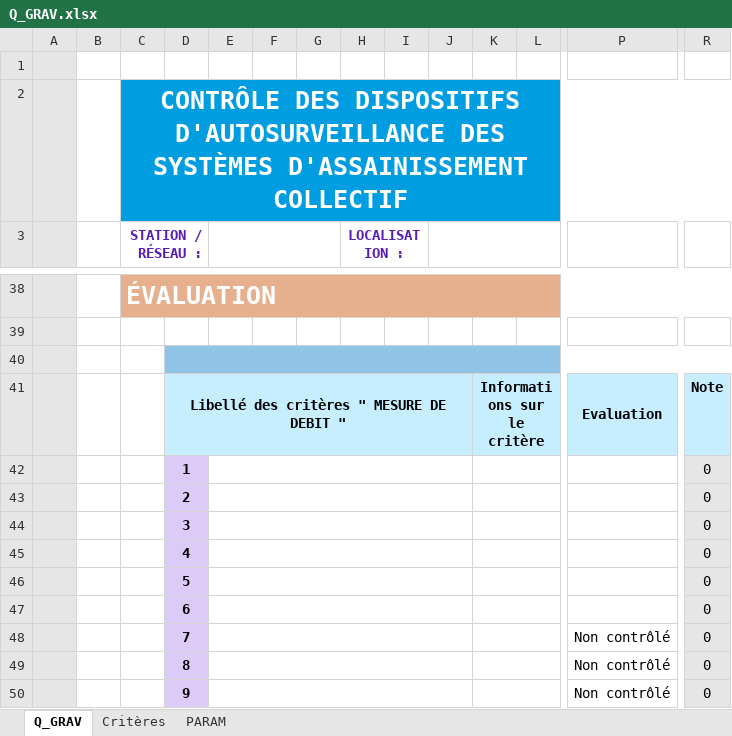
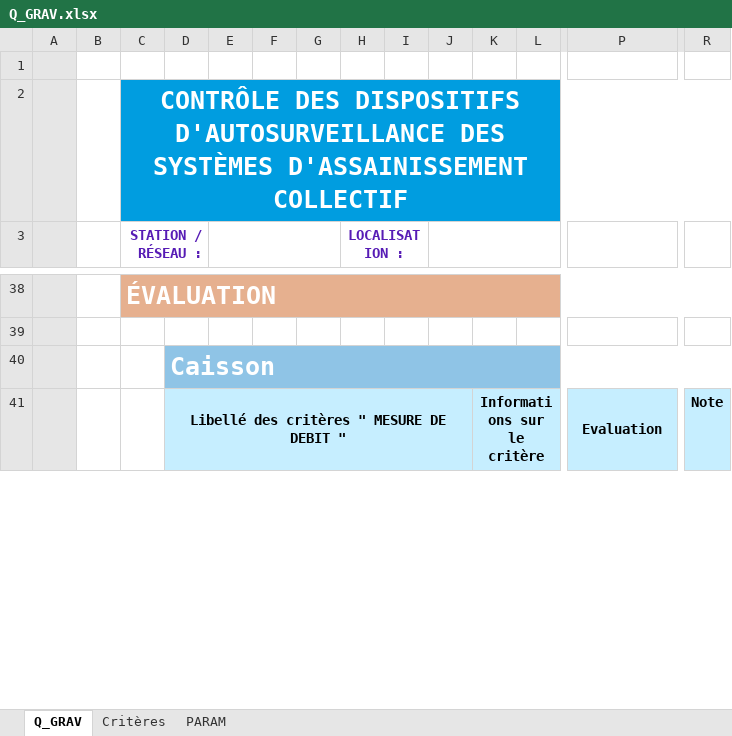
Before and after one commit to ndhuygelaere/autosurveillance_steu_excel, an Excel workbook: AutosurveillanceTemplates/Q_GRAV.xlsx, sheet Q_GRAV, drawn as a sheet; only a part is shown, gaps mark what is left out; values as stored, in another font and other column widths than the file's, no borders; conditional formats not drawn; removed rows and columns are numbered as before the commit, all else as after; rows hold the shown columns only; the diff covers the shown part only; the diff names each change by its address in the sheet, - before the commit and + after, or states it on an @@ line.

```diff
--- a/AutosurveillanceTemplates/Q_GRAV.xlsx (sheet Q_GRAV)
+++ b/AutosurveillanceTemplates/Q_GRAV.xlsx (sheet Q_GRAV)
-D40: (empty)
+D40: Caisson
-row 42:  |  |  | 1 |  |  |  |  |  |  |  |  |  | 0
-row 43:  |  |  | 2 |  |  |  |  |  |  |  |  |  | 0
-row 44:  |  |  | 3 |  |  |  |  |  |  |  |  |  | 0
-row 45:  |  |  | 4 |  |  |  |  |  |  |  |  |  | 0
-row 46:  |  |  | 5 |  |  |  |  |  |  |  |  |  | 0
-row 47:  |  |  | 6 |  |  |  |  |  |  |  |  |  | 0
-row 48:  |  |  | 7 |  |  |  |  |  |  |  |  | Non contrôlé | 0
-row 49:  |  |  | 8 |  |  |  |  |  |  |  |  | Non contrôlé | 0
-row 50:  |  |  | 9 |  |  |  |  |  |  |  |  | Non contrôlé | 0
```
Also changed, not shown: 10 added rows, 1 removed row and 1 edited cell elsewhere in this sheet, AutosurveillanceTemplates/PLUVIO.xlsx, AutosurveillanceTemplates/PREL.xlsx, 5 other files.
